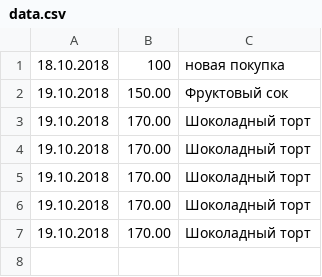
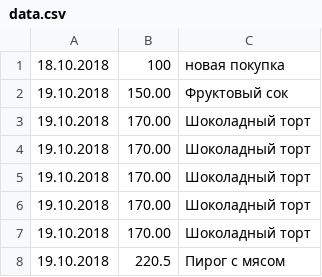
Before and after one commit to kladkan/Json-CSV, a CSV file: data.csv, drawn as a sheet.

Commit message:
Update data.csv

```diff
--- a/data.csv
+++ b/data.csv
@@ -7 +7,2 @@
 19.10.2018,170.00,Шоколадный торт
+19.10.2018,220.5,Пирог с мясом
```
